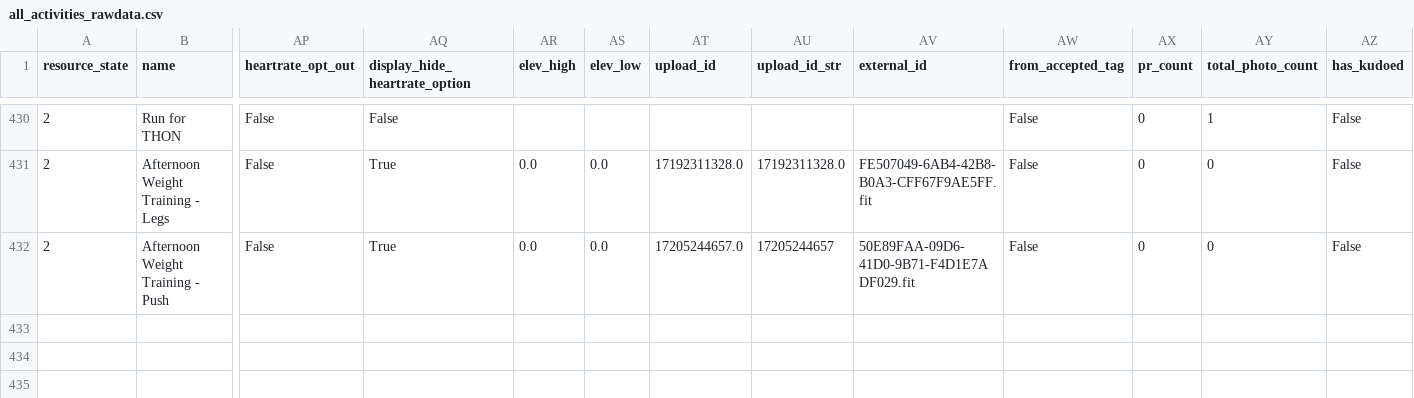
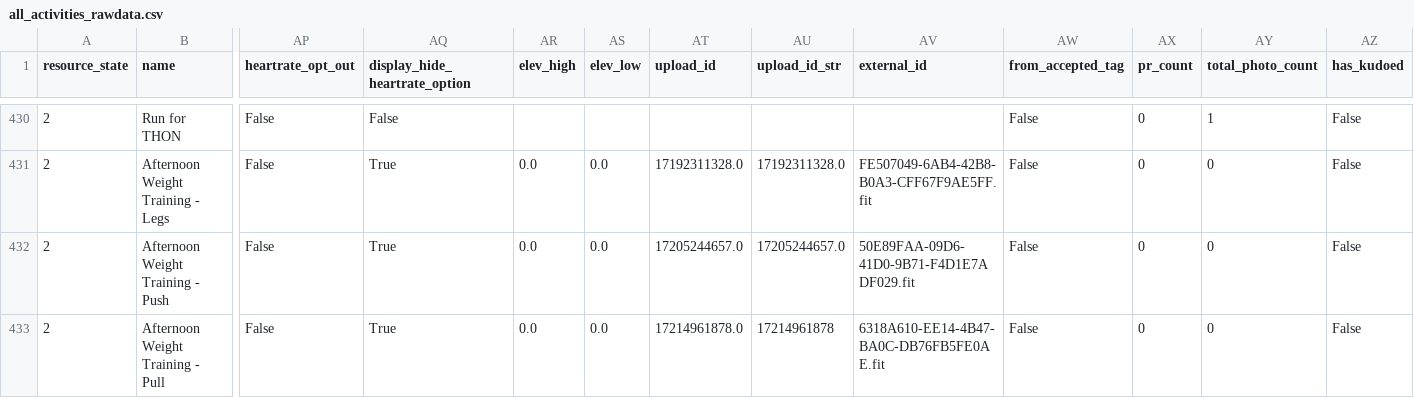
Before and after one commit to adbrigs/strava-training-dashboard, a CSV file: Training_Intensity_Report/data/all_activities_rawdata.csv, drawn as a sheet; only a part is shown, gaps mark what is left out; rows hold the shown columns only; the diff names each change by its address in the sheet, - before the commit and + after, or states it on an @@ line.

```diff
--- a/Training_Intensity_Report/data/all_activities_rawdata.csv
+++ b/Training_Intensity_Report/data/all_activities_rawdata.csv
-AU432 (upload_id_str): 17205244657
+AU432 (upload_id_str): 17205244657.0
+row 433: 2 | Afternoon Weight Training - Pull | False | True | 0.0 | 0.0 | 17214961878.0 | 17214961878 | 6318A610-EE14-4B47-BA0C-DB76FB5FE0AE.fit | False | 0 | 0 | False
```
Also changed, not shown: Training_Intensity_Report/data/activity_data_with_intensity.csv, 1 other file.
